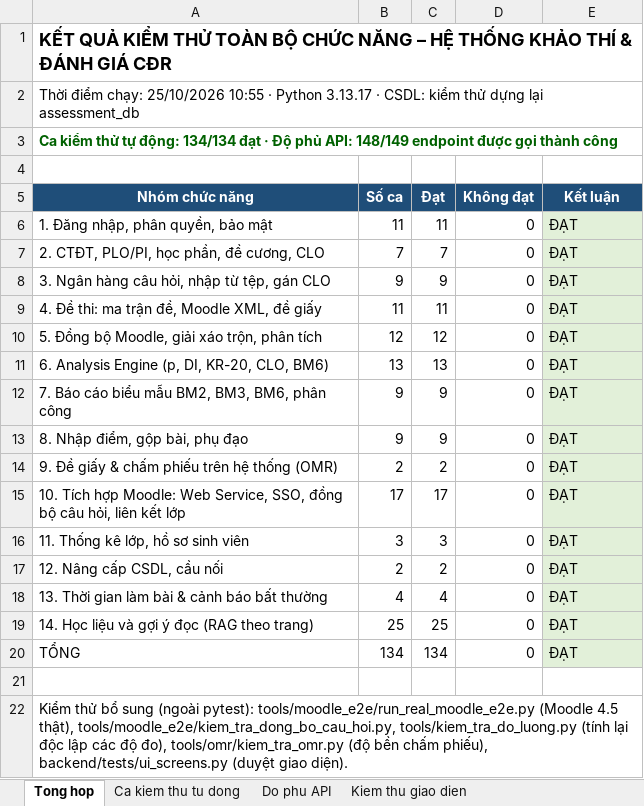
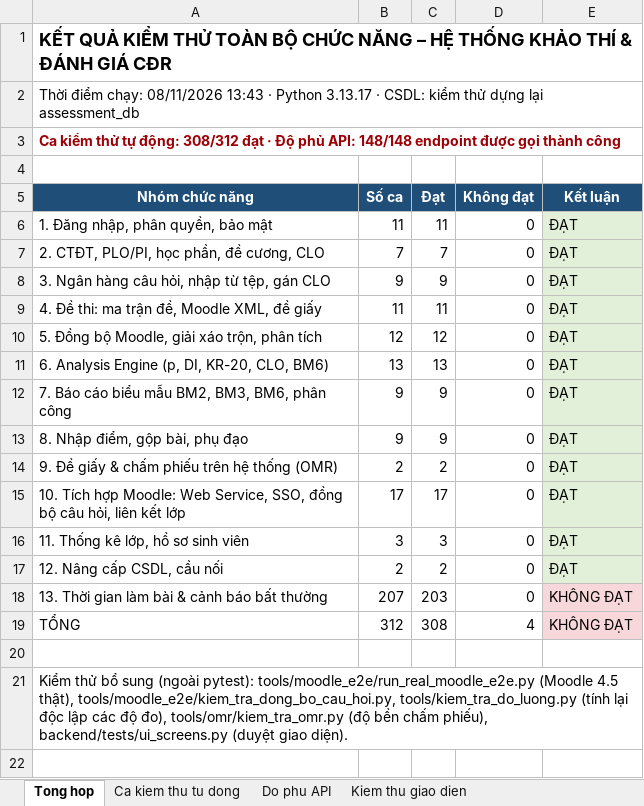
Before and after one commit to NguyenTanYen/TLCN, an Excel workbook: docs/kiem_thu/KET_QUA_KIEM_THU.xlsx, sheet Tong hop, drawn as a sheet; values as stored, in another font and other column widths than the file's, no borders; removed rows and columns are numbered as before the commit, all else as after; the diff names each change by its address in the sheet, - before the commit and + after, or states it on an @@ line.

```diff
--- a/docs/kiem_thu/KET_QUA_KIEM_THU.xlsx (sheet Tong hop)
+++ b/docs/kiem_thu/KET_QUA_KIEM_THU.xlsx (sheet Tong hop)
-A2 (Nhóm chức năng): …điểm chạy: 25/10/2026 10:55 · Python…
+A2 (Nhóm chức năng): …điểm chạy: 08/11/2026 13:43 · Python…
-A3 (Nhóm chức năng): …tự động: 134/134 đạt · Độ phủ API: 148/149 endpoint được…
+A3 (Nhóm chức năng): …tự động: 308/312 đạt · Độ phủ API: 148/148 endpoint được…
-A3 text colour: #006100
+A3 text colour: #9C0006
-B18 (Số ca): 4
+B18 (Số ca): 207
-C18 (Đạt): 4
+C18 (Đạt): 203
-E18 (Kết luận): ĐẠT
+E18 (Kết luận): KHÔNG ĐẠT
-E18 fill: #E2F0D9
+E18 fill: #F8D7DA
-row 19: 14. Học liệu và gợi ý đọc (RAG theo trang) | 25 | 25 | 0 | ĐẠT
-B19 (Số ca): 134
+B19 (Số ca): 312
-C19 (Đạt): 134
+C19 (Đạt): 308
-D19 (Không đạt): 0
+D19 (Không đạt): 4
-E19 (Kết luận): ĐẠT
+E19 (Kết luận): KHÔNG ĐẠT
-E19 fill: #E2F0D9
+E19 fill: #F8D7DA
```
Also changed, not shown: sheet Ca kiem thu tu dong, sheet Do phu API, sheet Kiem thu giao dien, 8 other files.
